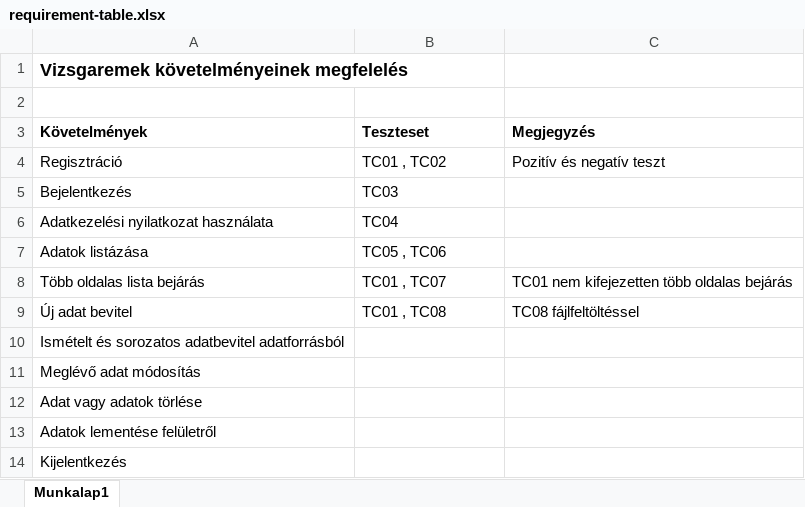
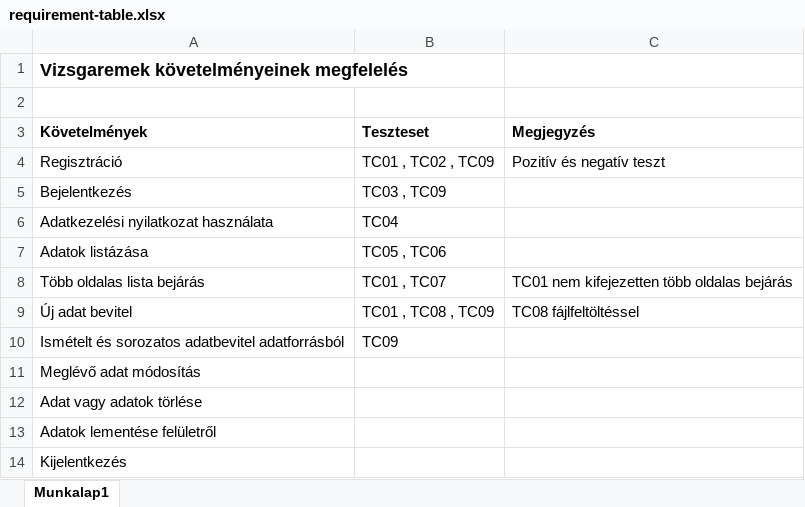
Before and after one commit to Nagraggini/toolshop-selenium-automation, an Excel workbook: docs/requirement-table.xlsx, sheet Munkalap1, drawn as a sheet; values as stored, in another font and other column widths than the file's, no borders; the diff names each change by its address in the sheet, - before the commit and + after, or states it on an @@ line.

```diff
--- a/docs/requirement-table.xlsx (sheet Munkalap1)
+++ b/docs/requirement-table.xlsx (sheet Munkalap1)
-B4 (Teszteset): TC01 , TC02
+B4 (Teszteset): TC01 , TC02 , TC09
-B5 (Teszteset): TC03
+B5 (Teszteset): TC03 , TC09
-B9 (Teszteset): TC01 , TC08
+B9 (Teszteset): TC01 , TC08 , TC09
-B10 (Teszteset): (empty)
+B10 (Teszteset): TC09
```
Also changed, not shown: 7 other files.
